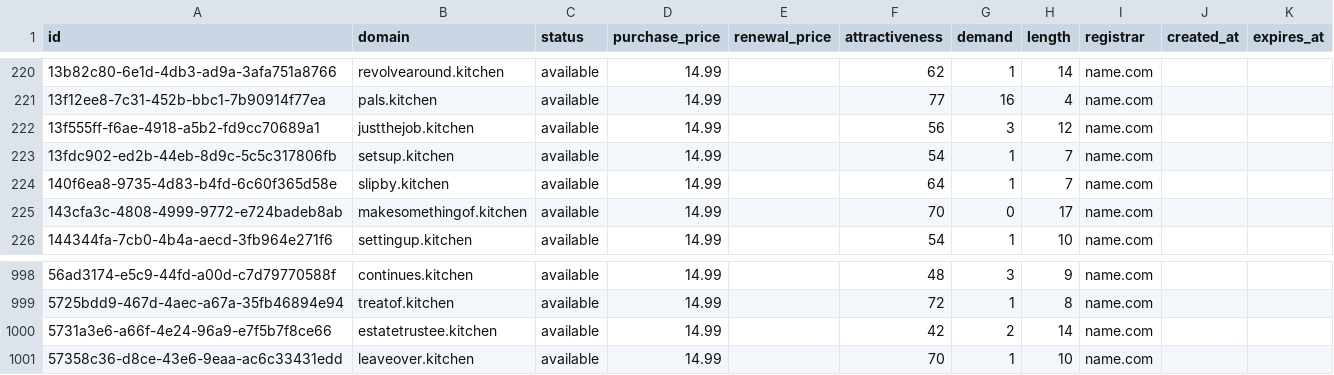
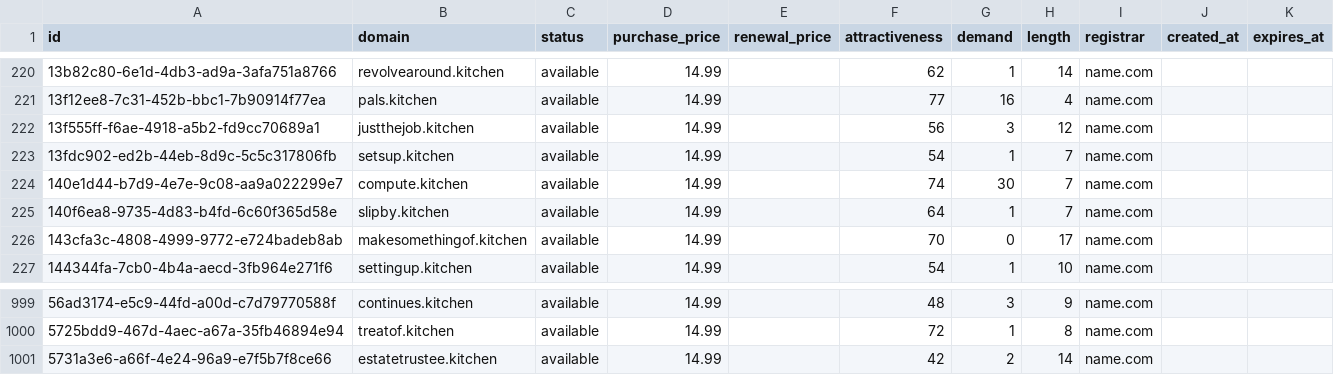
Before and after one commit to UniqueDomains/kitchen-oneword-domains, a CSV file: kitchen.csv, drawn as a sheet; only a part is shown, gaps mark what is left out.

Commit message:
Domains update

```diff
--- a/kitchen.csv
+++ b/kitchen.csv
@@ -223,2 +223,3 @@ id,domain,status,purchase_price,renewal_price,attractiveness,demand,length,regis
 13fdc902-ed2b-44eb-8d9c-5c5c317806fb,setsup.kitchen,available,14.99,,54,1,7,name.com,,
+140e1d44-b7d9-4e7e-9c08-aa9a022299e7,compute.kitchen,available,14.99,,74,30,7,name.com,,
 140f6ea8-9735-4d83-b4fd-6c60f365d58e,slipby.kitchen,available,14.99,,64,1,7,name.com,,
@@ -1000,2 +1001 @@ id,domain,status,purchase_price,renewal_price,attractiveness,demand,length,regis
 5731a3e6-a66f-4e24-96a9-e7f5b7f8ce66,estatetrustee.kitchen,available,14.99,,42,2,14,name.com,,
-57358c36-d8ce-43e6-9eaa-ac6c33431edd,leaveover.kitchen,available,14.99,,70,1,10,name.com,,
```
Also changed, not shown: 4 other files.
